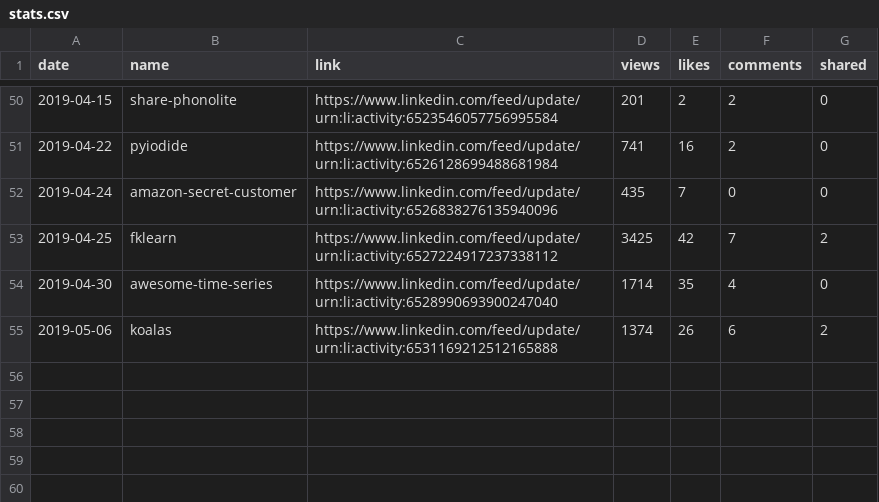
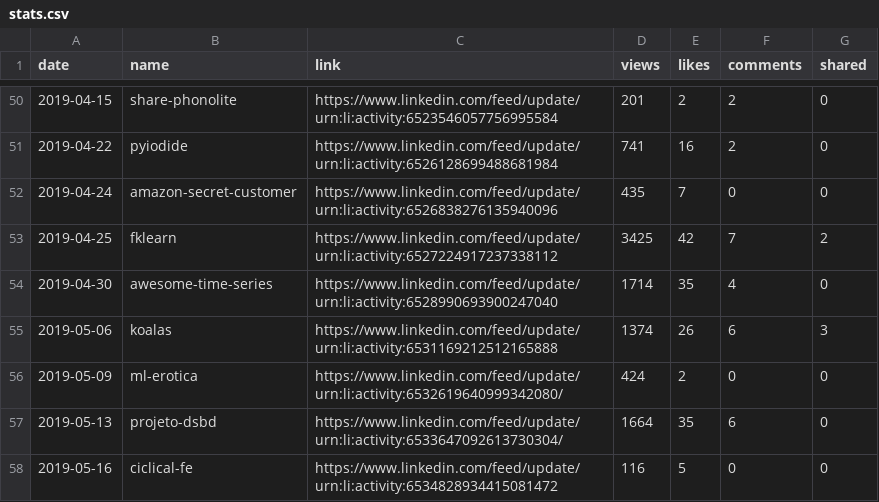
Before and after one commit to jayme-anchante/linkedin-posts, a CSV file: stats.csv, drawn as a sheet; only a part is shown, gaps mark what is left out.

Commit message:
stats

```diff
--- a/stats.csv
+++ b/stats.csv
@@ -54,2 +54,5 @@ date,name,link,views,likes,comments,shared
 2019-04-30,awesome-time-series,https://www.linkedin.com/feed/update/urn:li:activity:6528990693900247040,1714,35,4,0
-2019-05-06,koalas,https://www.linkedin.com/feed/update/urn:li:activity:6531169212512165888,1374,26,6,2
+2019-05-06,koalas,https://www.linkedin.com/feed/update/urn:li:activity:6531169212512165888,1374,26,6,3
+2019-05-09,ml-erotica,https://www.linkedin.com/feed/update/urn:li:activity:6532619640999342080/,424,2,0,0
+2019-05-13,projeto-dsbd,https://www.linkedin.com/feed/update/urn:li:activity:6533647092613730304/,1664,35,6,0
+2019-05-16,ciclical-fe,https://www.linkedin.com/feed/update/urn:li:activity:6534828934415081472,116,5,0,0
```
